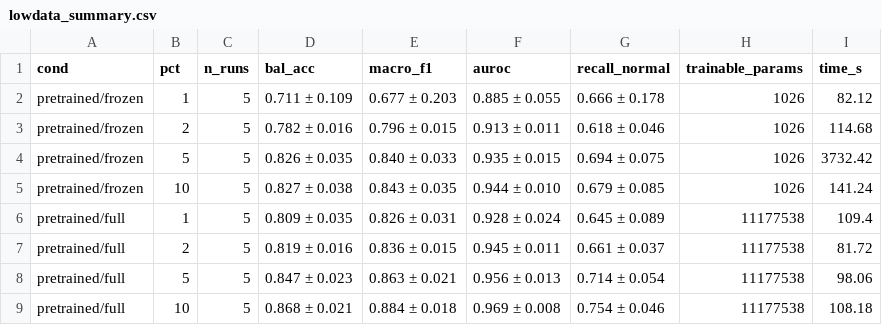
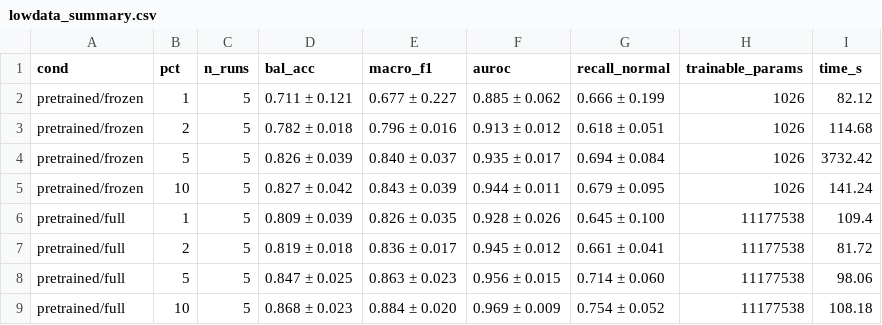
Before and after one commit to Amish-Soni/IITB_CS725_FML_2026_Project, a CSV file: results/tables/lowdata_summary.csv, drawn as a sheet; only a part is shown; the diff covers the shown part only.

```diff
--- a/results/tables/lowdata_summary.csv
+++ b/results/tables/lowdata_summary.csv
@@ -1,9 +1,9 @@
 cond,pct,n_runs,bal_acc,macro_f1,auroc,recall_normal,trainable_params,time_s
-pretrained/frozen,1,5,0.711 ± 0.109,0.677 ± 0.203,0.885 ± 0.055,0.666 ± 0.178,1026,82.12
-pretrained/frozen,2,5,0.782 ± 0.016,0.796 ± 0.015,0.913 ± 0.011,0.618 ± 0.046,1026,114.68
-pretrained/frozen,5,5,0.826 ± 0.035,0.840 ± 0.033,0.935 ± 0.015,0.694 ± 0.075,1026,3732.42
-pretrained/frozen,10,5,0.827 ± 0.038,0.843 ± 0.035,0.944 ± 0.010,0.679 ± 0.085,1026,141.24
-pretrained/full,1,5,0.809 ± 0.035,0.826 ± 0.031,0.928 ± 0.024,0.645 ± 0.089,11177538,109.4
-pretrained/full,2,5,0.819 ± 0.016,0.836 ± 0.015,0.945 ± 0.011,0.661 ± 0.037,11177538,81.72
-pretrained/full,5,5,0.847 ± 0.023,0.863 ± 0.021,0.956 ± 0.013,0.714 ± 0.054,11177538,98.06
-pretrained/full,10,5,0.868 ± 0.021,0.884 ± 0.018,0.969 ± 0.008,0.754 ± 0.046,11177538,108.18
+pretrained/frozen,1,5,0.711 ± 0.121,0.677 ± 0.227,0.885 ± 0.062,0.666 ± 0.199,1026,82.12
+pretrained/frozen,2,5,0.782 ± 0.018,0.796 ± 0.016,0.913 ± 0.012,0.618 ± 0.051,1026,114.68
+pretrained/frozen,5,5,0.826 ± 0.039,0.840 ± 0.037,0.935 ± 0.017,0.694 ± 0.084,1026,3732.42
+pretrained/frozen,10,5,0.827 ± 0.042,0.843 ± 0.039,0.944 ± 0.011,0.679 ± 0.095,1026,141.24
+pretrained/full,1,5,0.809 ± 0.039,0.826 ± 0.035,0.928 ± 0.026,0.645 ± 0.100,11177538,109.4
+pretrained/full,2,5,0.819 ± 0.018,0.836 ± 0.017,0.945 ± 0.012,0.661 ± 0.041,11177538,81.72
+pretrained/full,5,5,0.847 ± 0.025,0.863 ± 0.023,0.956 ± 0.015,0.714 ± 0.060,11177538,98.06
+pretrained/full,10,5,0.868 ± 0.023,0.884 ± 0.020,0.969 ± 0.009,0.754 ± 0.052,11177538,108.18
```
Also changed, not shown: 32 edited cells elsewhere in this file, results/main_grid.csv, results/tables/cost_vs_performance.csv, 45 other files.
